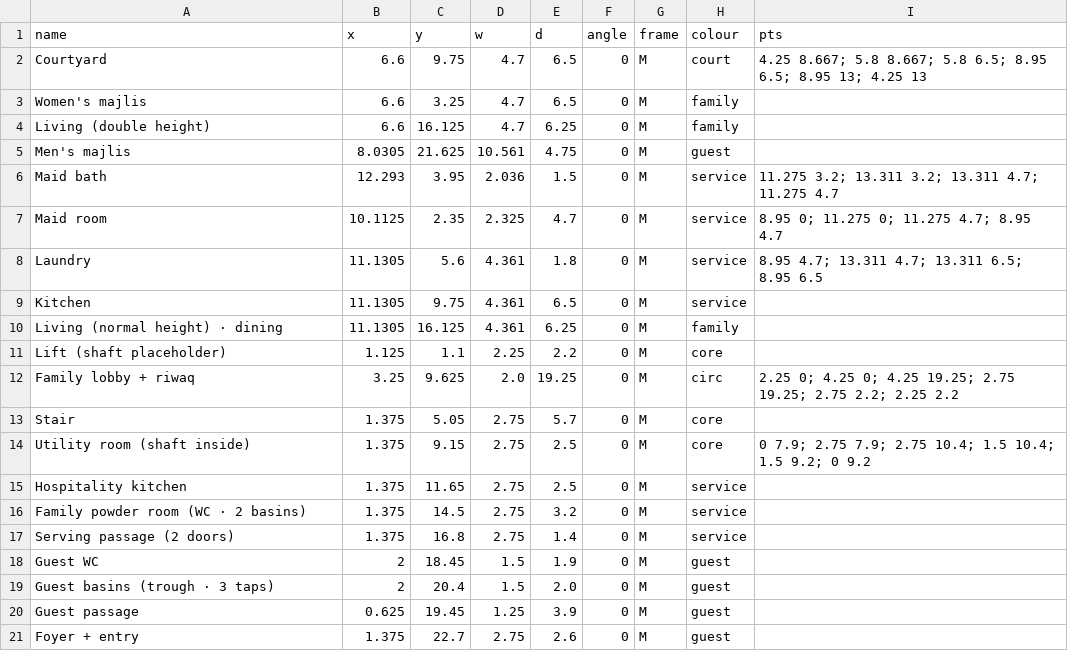
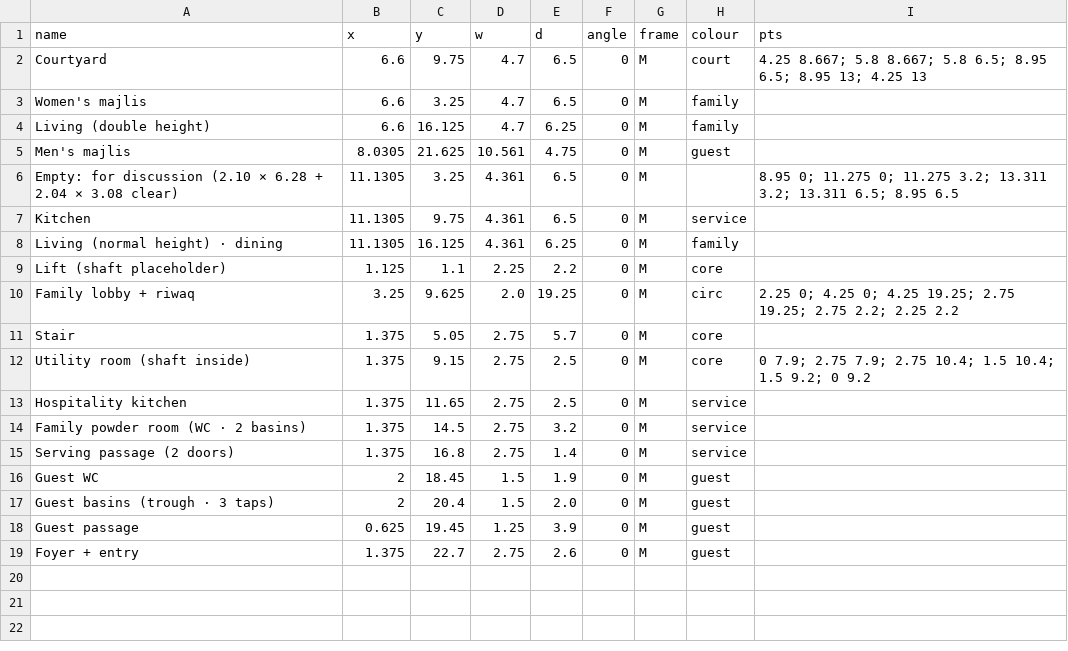
Before and after one commit to ahl20006/House_git, a CSV file: taif_house/data/rooms_gf.csv, drawn as a sheet; removed rows and columns are numbered as before the commit, all else as after; the diff names each change by its address in the sheet, - before the commit and + after, or states it on an @@ line.

```diff
--- a/taif_house/data/rooms_gf.csv
+++ b/taif_house/data/rooms_gf.csv
-row 6: Maid bath | 12.293 | 3.95 | 2.036 | 1.5 | 0 | M | service | 11.275 3.2; 13.311 3.2; 13.311 4.7; 11.275 4.7
-row 7: Maid room | 10.1125 | 2.35 | 2.325 | 4.7 | 0 | M | service | 8.95 0; 11.275 0; 11.275 4.7; 8.95 4.7
-row 8: Laundry | 11.1305 | 5.6 | 4.361 | 1.8 | 0 | M | service | 8.95 4.7; 13.311 4.7; 13.311 6.5; 8.95 6.5
+row 6: Empty: for discussion (2.10 × 6.28 + 2.04 × 3.08 clear) | 11.1305 | 3.25 | 4.361 | 6.5 | 0 | M |  | 8.95 0; 11.275 0; 11.275 3.2; 13.311 3.2; 13.311 6.5; 8.95 6.5
```
Also changed, not shown: 6 other files.
